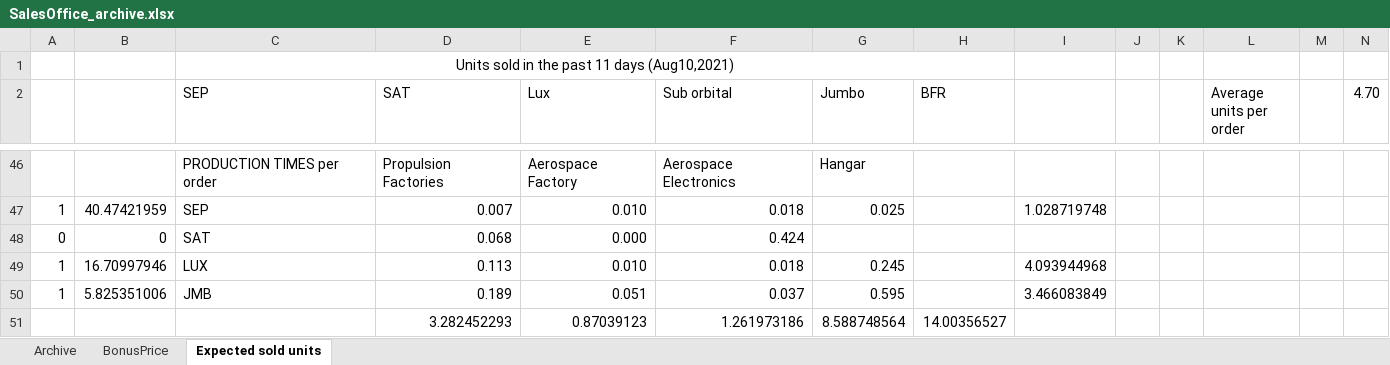
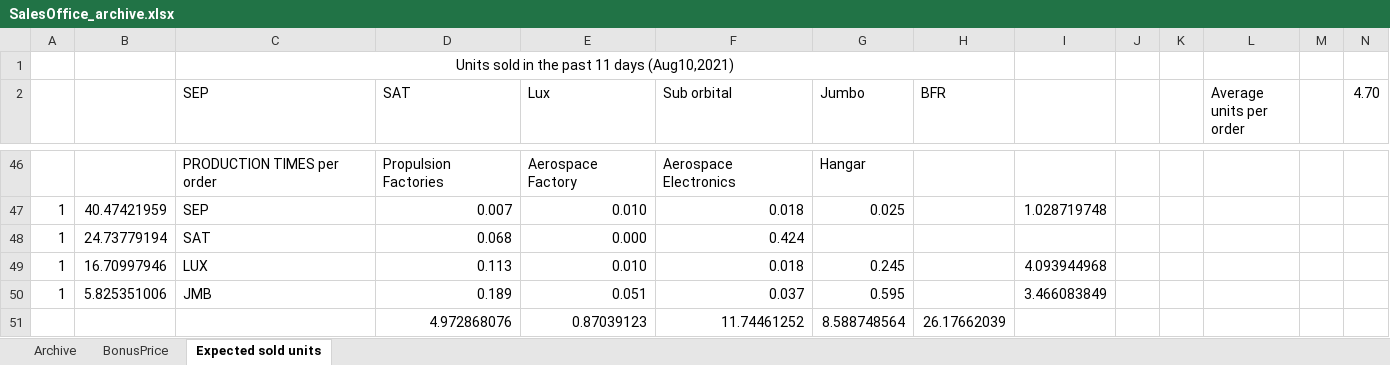
Before and after one commit to OscarFlores-IFi/SimCompanies, an Excel workbook: SalesOffice_archive.xlsx, sheet Expected sold units, drawn as a sheet; only a part is shown, gaps mark what is left out; values as stored, in another font and other column widths than the file's, no borders; removed rows and columns are numbered as before the commit, all else as after; the diff names each change by its address in the sheet, - before the commit and + after, or states it on an @@ line.

```diff
--- a/SalesOffice_archive.xlsx (sheet Expected sold units)
+++ b/SalesOffice_archive.xlsx (sheet Expected sold units)
-A48: 0
+A48: 1
-B48: 0
+B48: 24.73779194
-row 51:  |  |  | 3.282452293 | 0.87039123 | 1.261973186 | 8.588748564 | 14.00356527
+row 51:  |  |  | 4.972868076 | 0.87039123 | 11.74461252 | 8.588748564 | 26.17662039
```
Also changed, not shown: sheet Archive, MSOBL_recession.xlsm.
